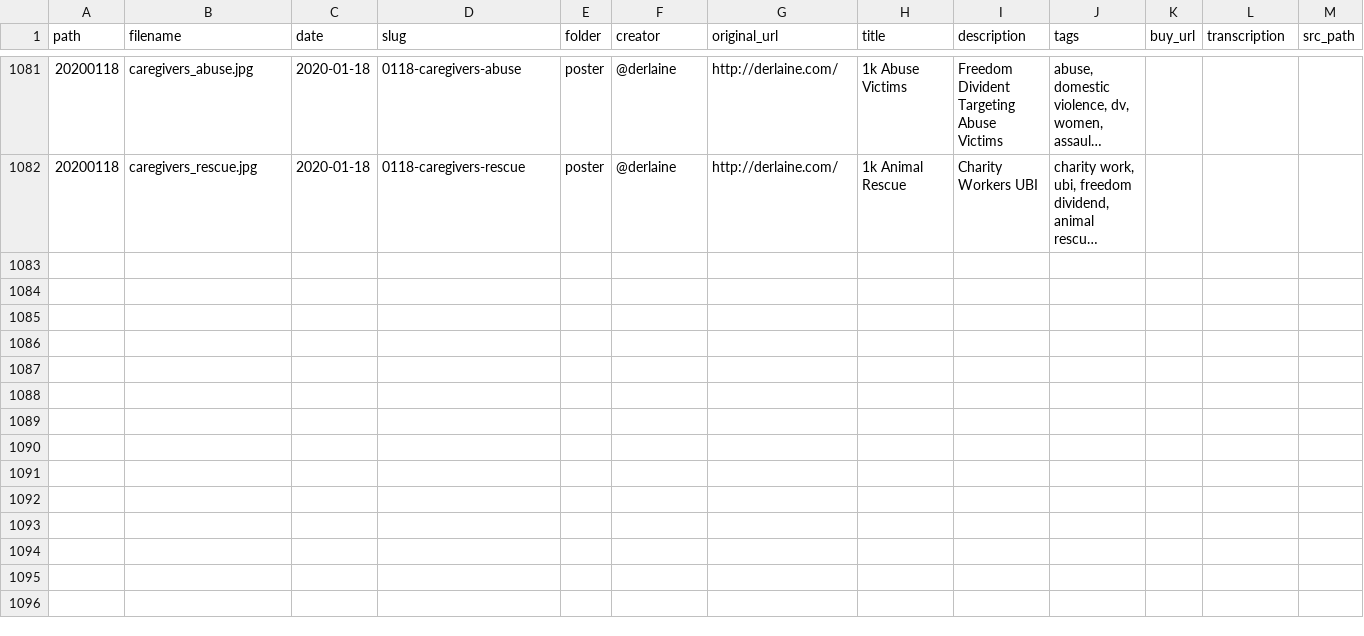
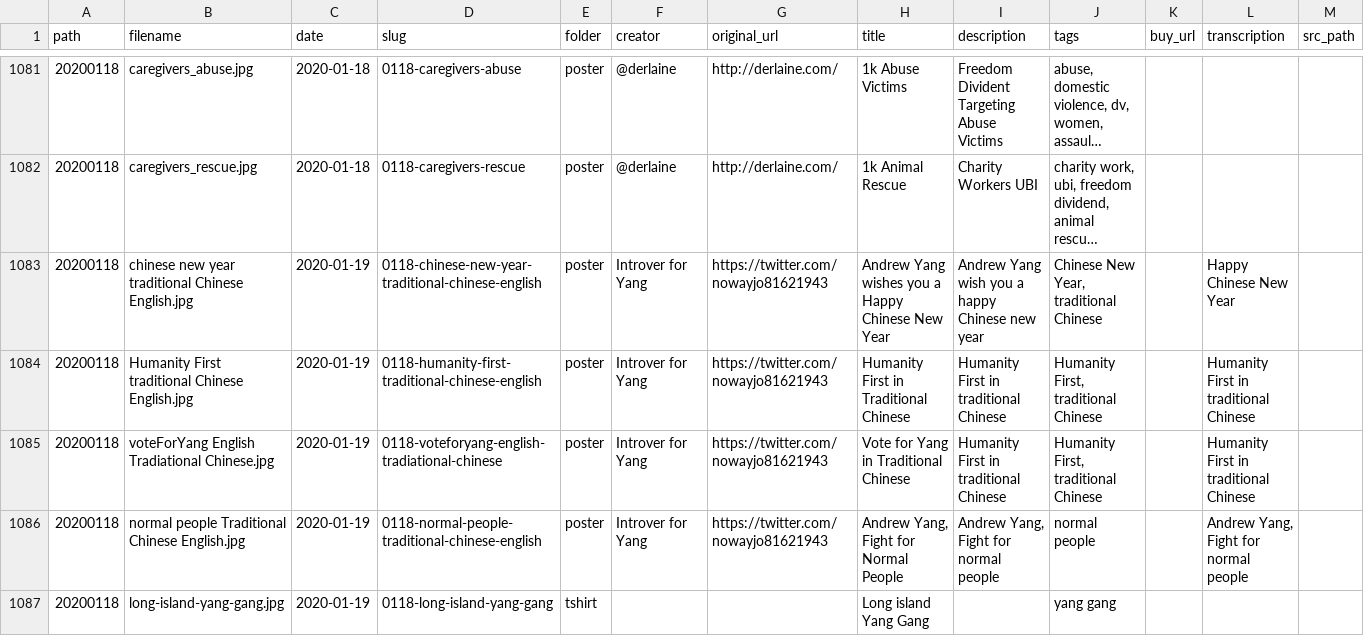
Before and after one commit to mikhuang/yang-prints, a CSV file: src/data/materials.csv, drawn as a sheet; only a part is shown, gaps mark what is left out; long unchanged cells end in …; rows hold the shown columns only; the diff names each change by its address in the sheet, - before the commit and + after, or states it on an @@ line.

```diff
--- a/src/data/materials.csv
+++ b/src/data/materials.csv
+row 1083: 20200118 | chinese new year traditional Chinese English.jpg | 2020-01-19 | 0118-chinese-new-year-traditional-chinese-english | poster | Introver for Yang | https://twitter.com/nowayjo81621943 | Andrew Yang wishes you a Happy Chinese New Year | Andrew Yang wish you a happy Chinese new year | Chinese New Year, traditional Chinese |  | Happy Chinese New Year
+row 1084: 20200118 | Humanity First traditional Chinese English.jpg | 2020-01-19 | 0118-humanity-first-traditional-chinese-english | poster | Introver for Yang | https://twitter.com/nowayjo81621943 | Humanity First in Traditional Chinese | Humanity First in traditional Chinese | Humanity First, traditional Chinese |  | Humanity First in traditional Chinese
+row 1085: 20200118 | voteForYang English Tradiational Chinese.jpg | 2020-01-19 | 0118-voteforyang-english-tradiational-chinese | poster | Introver for Yang | https://twitter.com/nowayjo81621943 | Vote for Yang in Traditional Chinese | Humanity First in traditional Chinese | Humanity First, traditional Chinese |  | Humanity First in traditional Chinese
+row 1086: 20200118 | normal people Traditional Chinese English.jpg | 2020-01-19 | 0118-normal-people-traditional-chinese-english | poster | Introver for Yang | https://twitter.com/nowayjo81621943 | Andrew Yang, Fight for Normal People | Andrew Yang, Fight for normal people | normal people |  | Andrew Yang, Fight for normal people
+row 1087: 20200118 | long-island-yang-gang.jpg | 2020-01-19 | 0118-long-island-yang-gang | tshirt |  |  | Long island Yang Gang |  | yang gang
```
Also changed, not shown: 11 other files.
